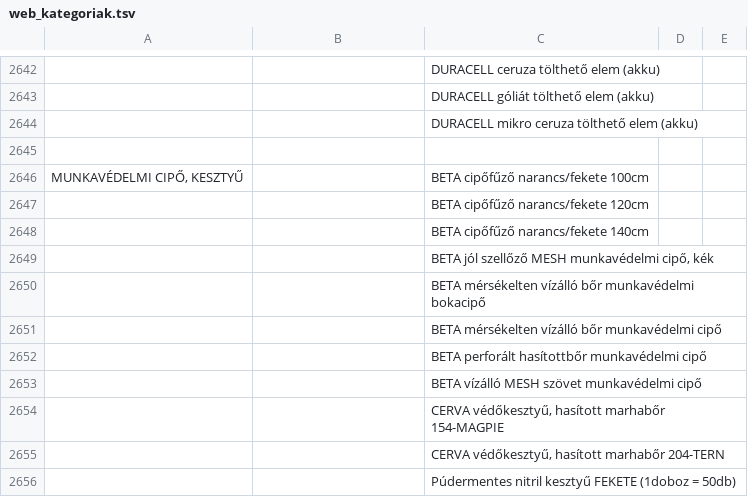
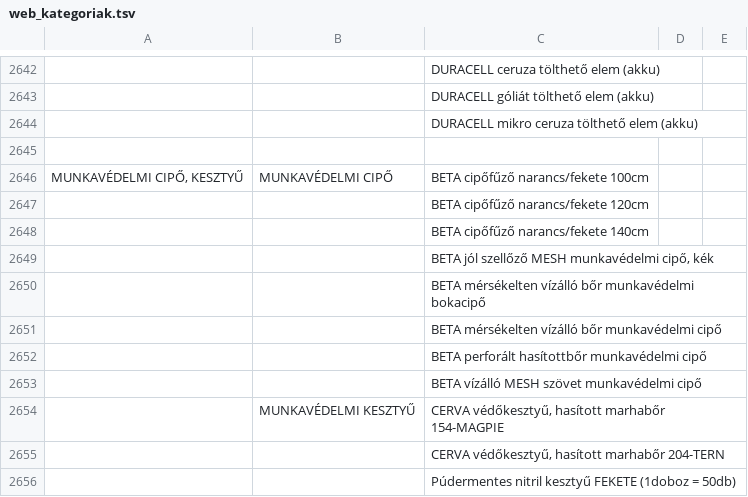
Before and after one commit to Cegem-360/gordulosimering, a TSV file: database/data/web_kategoriak.tsv, drawn as a sheet; only a part is shown, gaps mark what is left out; the diff names each change by its address in the sheet, - before the commit and + after, or states it on an @@ line.

Commit message:
Split the work safety category into shoes and gloves
The client asked for two subcategories under MUNKAVÉDELMI CIPŐ,
KESZTYŰ. The sheet now groups its lines under MUNKAVÉDELMI CIPŐ (the
BETA work shoes and shoelaces) and MUNKAVÉDELMI KESZTYŰ.

No migration: app:import-categories --link creates both and moves the
products down, so run it once after the deploy.

```diff
--- a/database/data/web_kategoriak.tsv
+++ b/database/data/web_kategoriak.tsv
-B2646: (empty)
+B2646: MUNKAVÉDELMI CIPŐ
-B2654: (empty)
+B2654: MUNKAVÉDELMI KESZTYŰ
```
Also changed, not shown: 1 other file.
